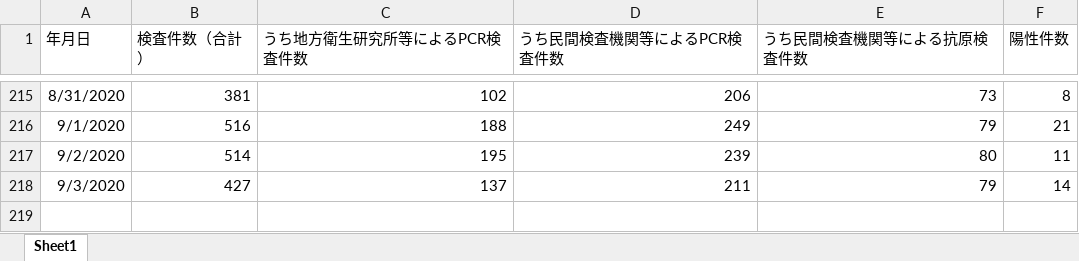
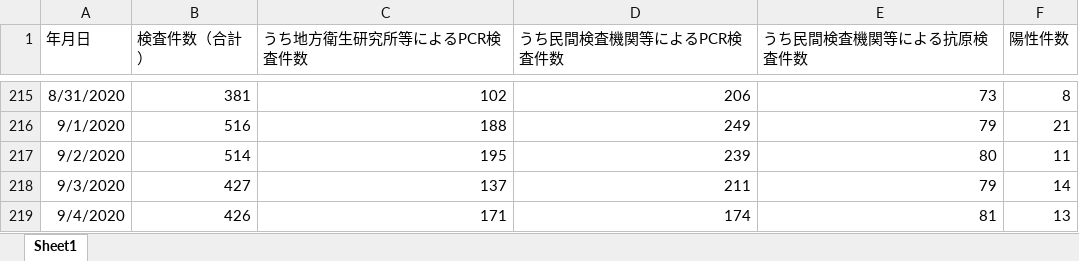
Before and after one commit to stop-covid19-hyogo/covid19-scraping, an Excel workbook: pcr.xlsx, sheet Sheet1, drawn as a sheet; only a part is shown, gaps mark what is left out; values as stored, in another font and other column widths than the file's, no borders; the diff names each change by its address in the sheet, - before the commit and + after, or states it on an @@ line.

```diff
--- a/pcr.xlsx (sheet Sheet1)
+++ b/pcr.xlsx (sheet Sheet1)
+row 219: 9/4/2020 | 426 | 171 | 174 | 81 | 13
```
Also changed, not shown: corona_kanjyajyokyo.xlsx, yousei.xlsx, 8 other files.
